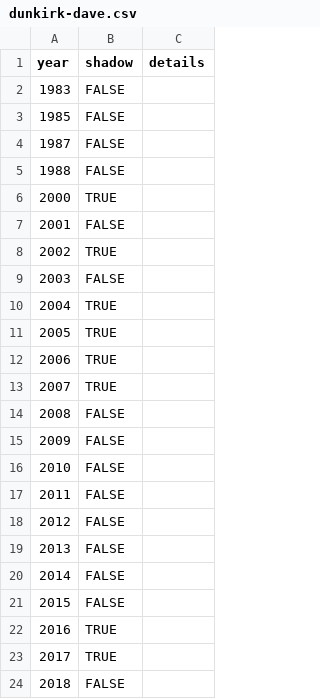
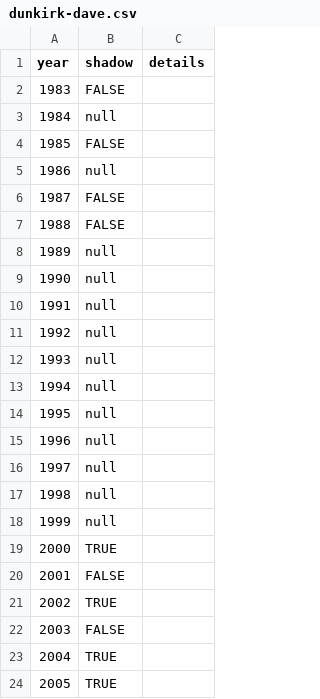
Before and after one commit to pcraig3/ghog-day, a CSV file: csv/predictions/dunkirk-dave.csv, drawn as a sheet; only a part is shown; the shorter side is filled out with more unchanged rows.

```diff
--- a/csv/predictions/dunkirk-dave.csv
+++ b/csv/predictions/dunkirk-dave.csv
@@ -2,5 +2,18 @@ year,shadow,details
 1983,FALSE,
+1984,null,
 1985,FALSE,
+1986,null,
 1987,FALSE,
 1988,FALSE,
+1989,null,
+1990,null,
+1991,null,
+1992,null,
+1993,null,
+1994,null,
+1995,null,
+1996,null,
+1997,null,
+1998,null,
+1999,null,
 2000,TRUE,
```
Also changed, not shown: csv/predictions/jimmy-the-groundhog.csv, csv/predictions/lander-lil.csv, 41 other files.
